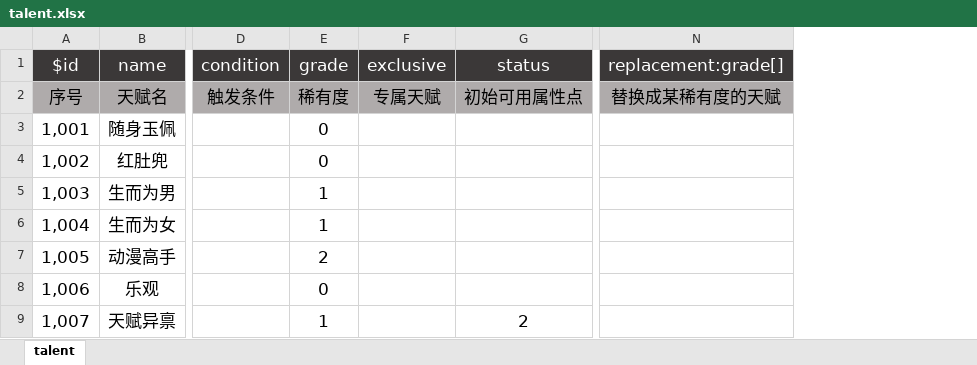
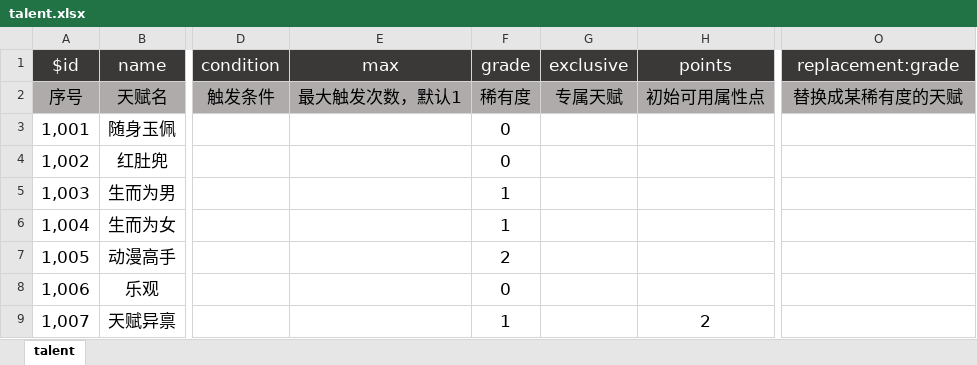
Before and after one commit to VickScarlet/remake, an Excel workbook: packages/data/src/talent.xlsx, sheet talent, drawn as a sheet; only a part is shown, gaps mark what is left out; values as stored, in another font and other column widths than the file's, no borders; addresses are those after the commit; the diff names each change by its address in the sheet, - before the commit and + after, or states it on an @@ line.

Commit message:
update: talent, state props

```diff
--- a/packages/data/src/talent.xlsx (sheet talent)
+++ b/packages/data/src/talent.xlsx (sheet talent)
+column E, rows 1-2: max | 最大触发次数，默认1
-H1: status
+H1: points
-O1: replacement:grade[]
+O1: replacement:grade
```
Also changed, not shown: 11 other files.
